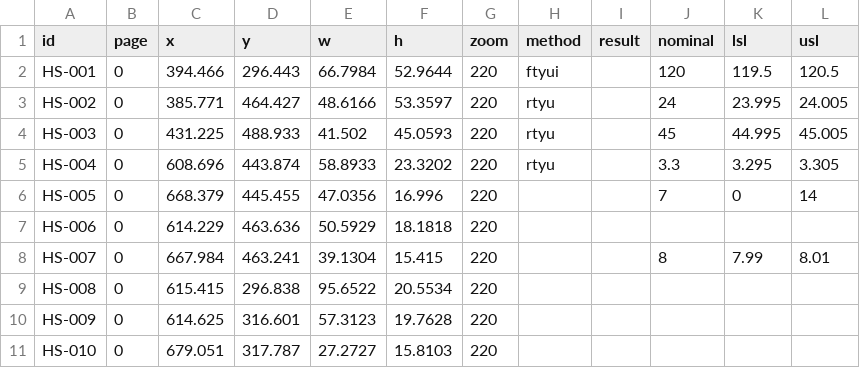
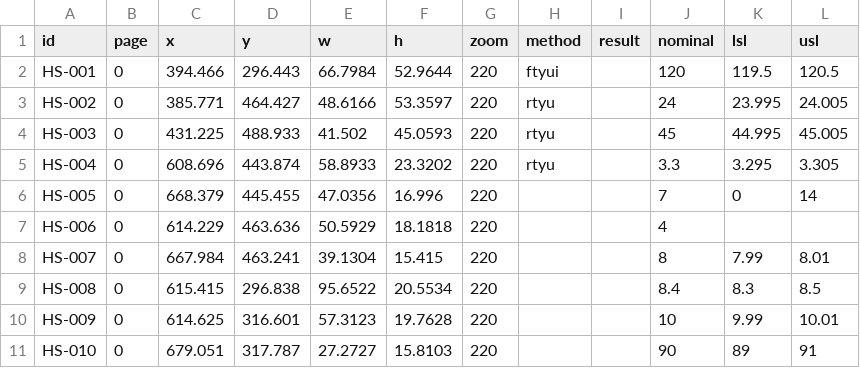
Before and after one commit to bfosbinder/inspection-app, a CSV file: 2b3a801bd_000_07_Knowledge_Base_18_-_Prepare_technical_Drawing.pdf.hotspots.csv, drawn as a sheet.

```diff
--- a/2b3a801bd_000_07_Knowledge_Base_18_-_Prepare_technical_Drawing.pdf.hotspots.csv
+++ b/2b3a801bd_000_07_Knowledge_Base_18_-_Prepare_technical_Drawing.pdf.hotspots.csv
@@ -6,6 +6,6 @@ HS-004,0,608.696,443.874,58.8933,23.3202,220,rtyu,,3.3,3.295,3.305
 HS-005,0,668.379,445.455,47.0356,16.996,220,,,7,0,14
-HS-006,0,614.229,463.636,50.5929,18.1818,220,,,,,
+HS-006,0,614.229,463.636,50.5929,18.1818,220,,,4,,
 HS-007,0,667.984,463.241,39.1304,15.415,220,,,8,7.99,8.01
-HS-008,0,615.415,296.838,95.6522,20.5534,220,,,,,
-HS-009,0,614.625,316.601,57.3123,19.7628,220,,,,,
-HS-010,0,679.051,317.787,27.2727,15.8103,220,,,,,
+HS-008,0,615.415,296.838,95.6522,20.5534,220,,,8.4,8.3,8.5
+HS-009,0,614.625,316.601,57.3123,19.7628,220,,,10,9.99,10.01
+HS-010,0,679.051,317.787,27.2727,15.8103,220,,,90,89,91
```
Also changed, not shown: 2 other files.
